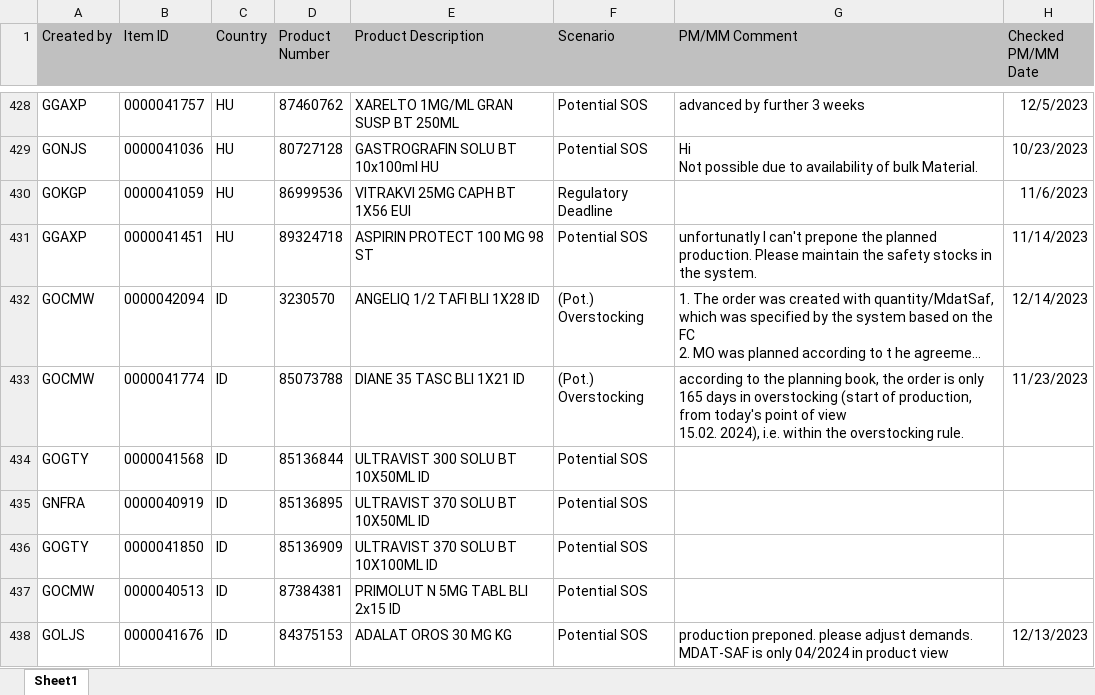
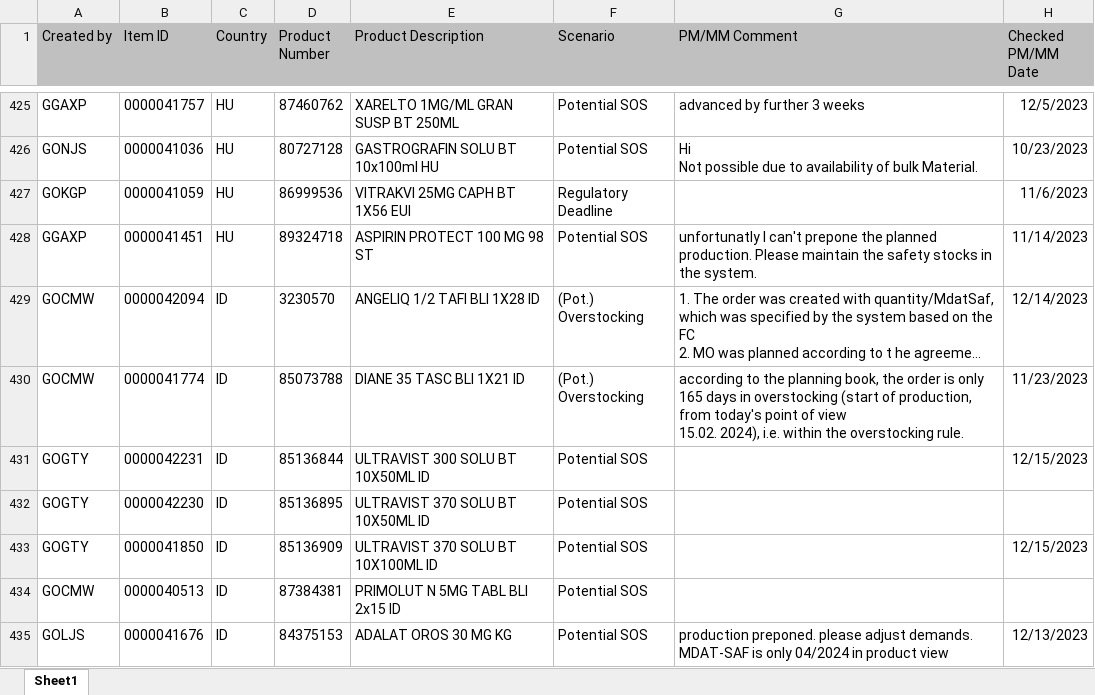
Before and after one commit to janphoenix/rct2, an Excel workbook: EXPORT.XLSX, sheet Sheet1, drawn as a sheet; only a part is shown, gaps mark what is left out; long unchanged cells end in …; values as stored, in another font and other column widths than the file's, no borders; addresses are those after the commit; the diff covers the shown part only; the diff names each change by its address in the sheet, - before the commit and + after, or states it on an @@ line.

Commit message:
rct upload today - john r.

```diff
--- a/EXPORT.XLSX (sheet Sheet1)
+++ b/EXPORT.XLSX (sheet Sheet1)
-B431 (Item ID): 0000041568
+B431 (Item ID): 0000042231
-H431 (Checked PM/MM Date): (empty)
+H431 (Checked PM/MM Date): 12/15/2023
-A432 (Created by): GNFRA
+A432 (Created by): GOGTY
-B432 (Item ID): 0000040919
+B432 (Item ID): 0000042230
-H433 (Checked PM/MM Date): (empty)
+H433 (Checked PM/MM Date): 12/15/2023
```
Also changed, not shown: 4 added rows, 9 removed rows and 24 edited cells elsewhere in this sheet.
